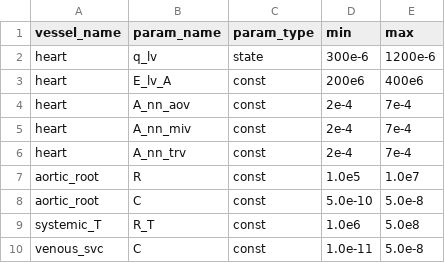
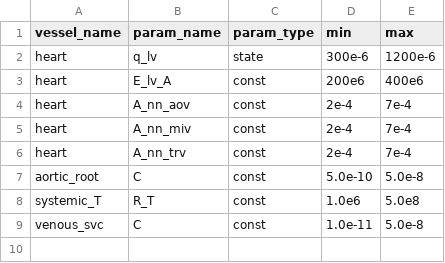
Before and after one commit to FinbarArgus/circulatory_autogen, a CSV file: resources/3compartment_params_for_id.csv, drawn as a sheet; the diff names each change by its address in the sheet, - before the commit and + after, or states it on an @@ line.

Commit message:
changing params for running biobeat study. Removed run_both_autogen_and_param_id. It is easier and safer for the user to run one then the other

```diff
--- a/resources/3compartment_params_for_id.csv
+++ b/resources/3compartment_params_for_id.csv
-row 7: aortic_root | R | const | 1.0e5 | 1.0e7
```
Also changed, not shown: generated_models/3compartment_parameters.csv, resources/3compartment_parameters.csv, 11 other files.
